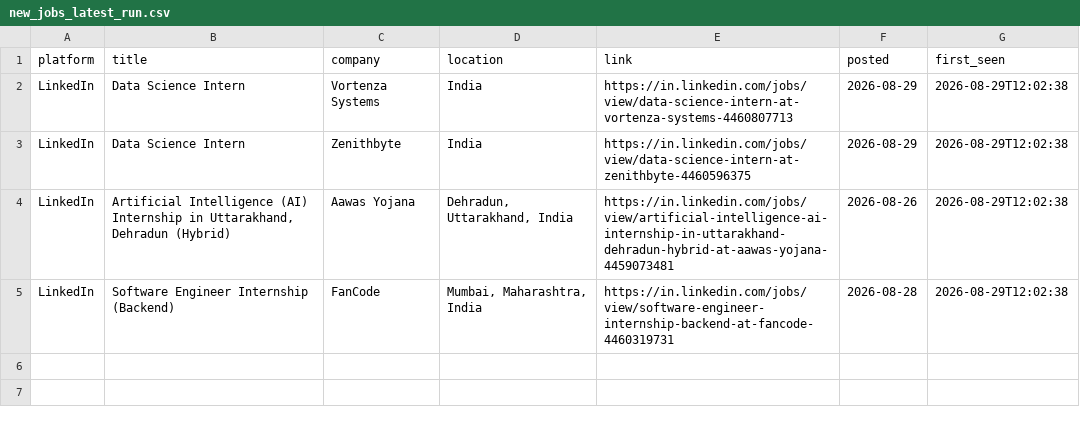
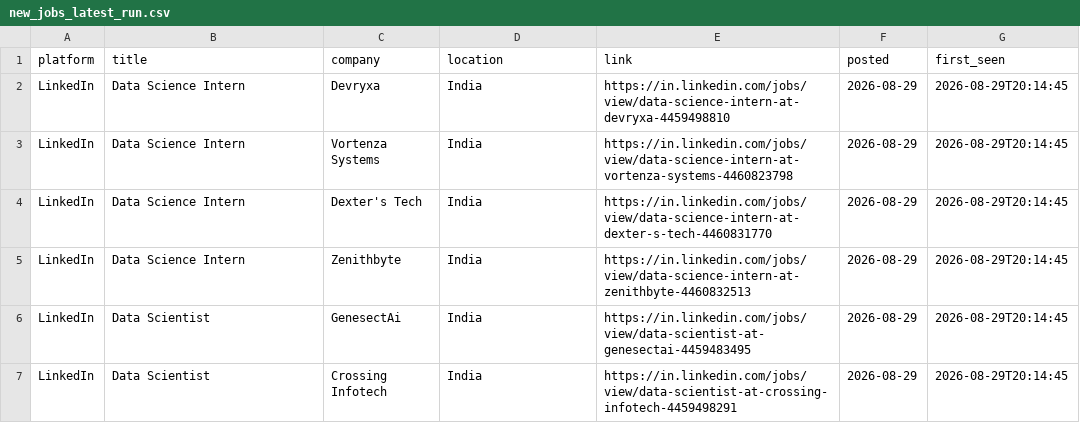
Before and after one commit to Kapilprajapat234/job-alert-bot, a CSV file: data/new_jobs_latest_run.csv, drawn as a sheet.

```diff
--- a/data/new_jobs_latest_run.csv
+++ b/data/new_jobs_latest_run.csv
@@ -1,5 +1,7 @@
 platform,title,company,location,link,posted,first_seen
-LinkedIn,Data Science Intern,Vortenza Systems,India,https://in.linkedin.com/jobs/view/data-science-intern-at-vortenza-systems-4460807713,2026-08-29,2026-08-29T12:02:38
-LinkedIn,Data Science Intern,Zenithbyte,India,https://in.linkedin.com/jobs/view/data-science-intern-at-zenithbyte-4460596375,2026-08-29,2026-08-29T12:02:38
-LinkedIn,"Artificial Intelligence (AI) Internship in Uttarakhand, Dehradun (Hybrid)",Aawas Yojana,"Dehradun, Uttarakhand, India",https://in.linkedin.com/jobs/view/artificial-intelligence-ai-internship-in-uttarakhand-dehradun-hybrid-at-aawas-yojana-4459073481,2026-08-26,2026-08-29T12:02:38
-LinkedIn,Software Engineer Internship (Backend),FanCode,"Mumbai, Maharashtra, India",https://in.linkedin.com/jobs/view/software-engineer-internship-backend-at-fancode-4460319731,2026-08-28,2026-08-29T12:02:38
+LinkedIn,Data Science Intern,Devryxa,India,https://in.linkedin.com/jobs/view/data-science-intern-at-devryxa-4459498810,2026-08-29,2026-08-29T20:14:45
+LinkedIn,Data Science Intern,Vortenza Systems,India,https://in.linkedin.com/jobs/view/data-science-intern-at-vortenza-systems-4460823798,2026-08-29,2026-08-29T20:14:45
+LinkedIn,Data Science Intern,Dexter's Tech,India,https://in.linkedin.com/jobs/view/data-science-intern-at-dexter-s-tech-4460831770,2026-08-29,2026-08-29T20:14:45
+LinkedIn,Data Science Intern,Zenithbyte,India,https://in.linkedin.com/jobs/view/data-science-intern-at-zenithbyte-4460832513,2026-08-29,2026-08-29T20:14:45
+LinkedIn,Data Scientist,GenesectAi,India,https://in.linkedin.com/jobs/view/data-scientist-at-genesectai-4459483495,2026-08-29,2026-08-29T20:14:45
+LinkedIn,Data Scientist,Crossing Infotech,India,https://in.linkedin.com/jobs/view/data-scientist-at-crossing-infotech-4459498291,2026-08-29,2026-08-29T20:14:45
```
Also changed, not shown: data/seen_jobs.csv, 1 other file.
